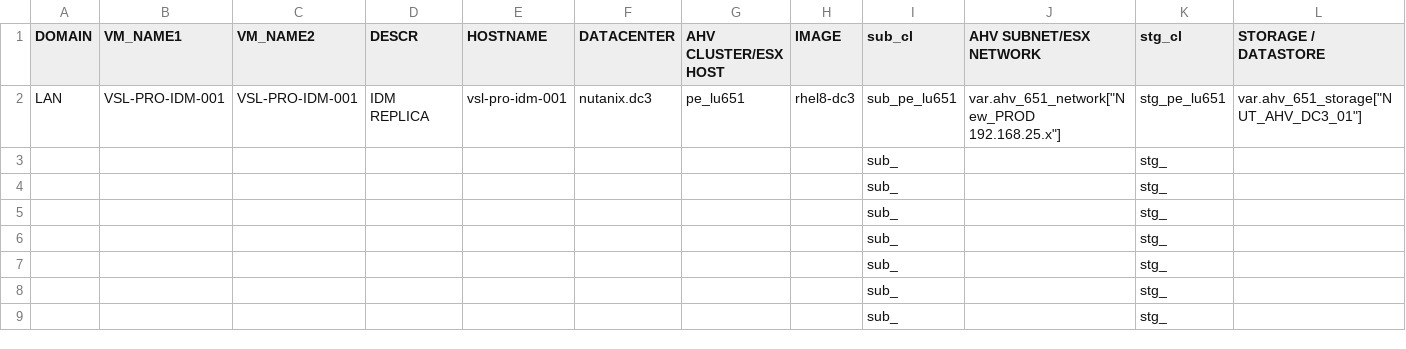
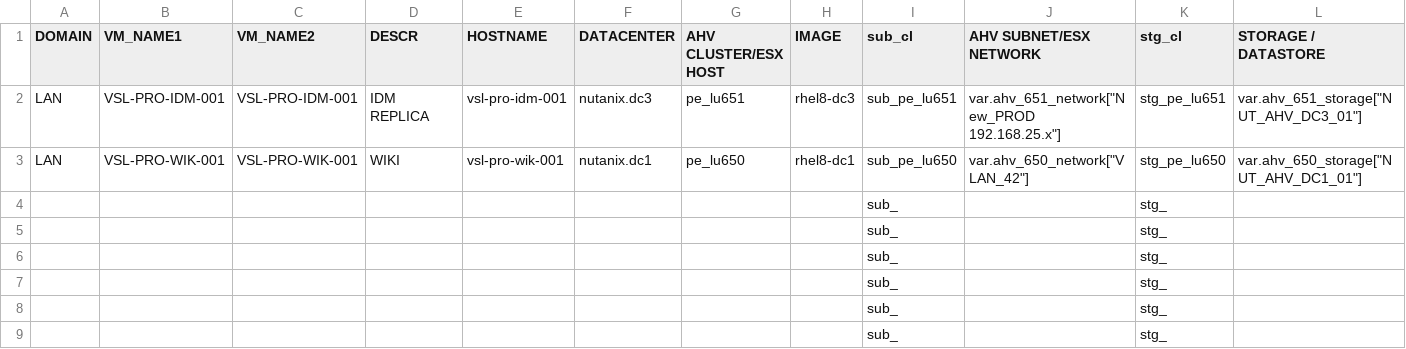
Before and after one commit to steve3535/terraform, a CSV file: vmdefs.csv, drawn as a sheet; only a part is shown; removed rows and columns are numbered as before the commit, all else as after; rows hold the shown columns only; the diff names each change by its address in the sheet, - before the commit and + after, or states it on an @@ line.

```diff
--- a/vmdefs.csv
+++ b/vmdefs.csv
-row 3:  |  |  |  |  |  |  |  | sub_ |  | stg_
+row 3: LAN | VSL-PRO-WIK-001 | VSL-PRO-WIK-001 | WIKI | vsl-pro-wik-001 | nutanix.dc1 | pe_lu650 | rhel8-dc1 | sub_pe_lu650 | var.ahv_650_network["VLAN_42"] | stg_pe_lu650 | var.ahv_650_storage["NUT_AHV_DC1_01"]
```
Also changed, not shown: 3 other files.
